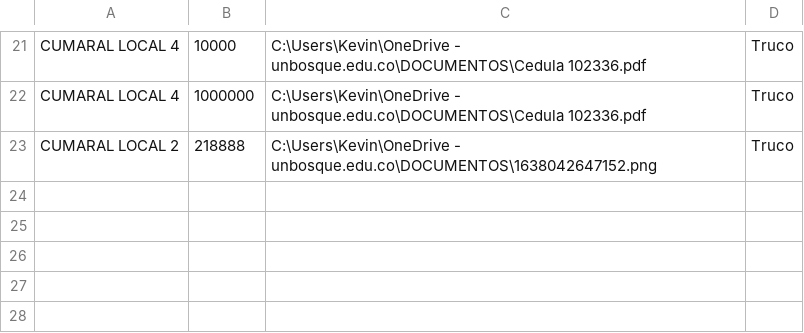
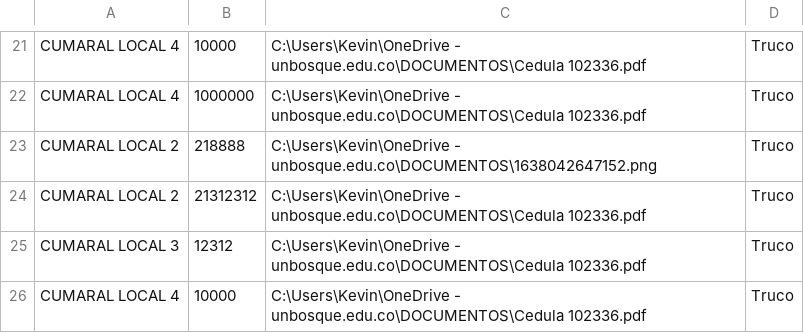
Before and after one commit to revkelo/Arriendos, a CSV file: Bases de datos/datos.csv, drawn as a sheet; only a part is shown, gaps mark what is left out; the diff names each change by its address in the sheet, - before the commit and + after, or states it on an @@ line.

```diff
--- a/Bases de datos/datos.csv
+++ b/Bases de datos/datos.csv
+row 24: CUMARAL LOCAL 2 | 21312312 | C:\Users\Kevin\OneDrive - unbosque.edu.co\DOCUMENTOS\Cedula 102336.pdf | Truco
+row 25: CUMARAL LOCAL 3 | 12312 | C:\Users\Kevin\OneDrive - unbosque.edu.co\DOCUMENTOS\Cedula 102336.pdf | Truco
+row 26: CUMARAL LOCAL 4 | 10000 | C:\Users\Kevin\OneDrive - unbosque.edu.co\DOCUMENTOS\Cedula 102336.pdf | Truco
```
Also changed, not shown: 8 other files.
